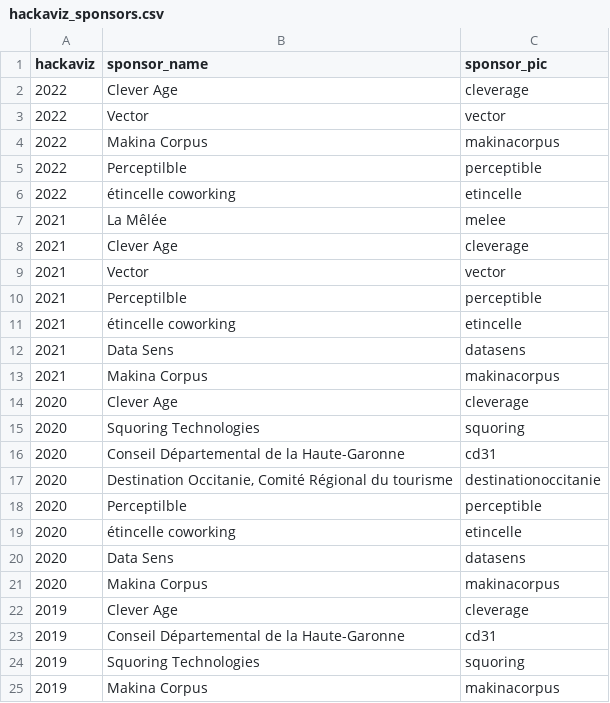
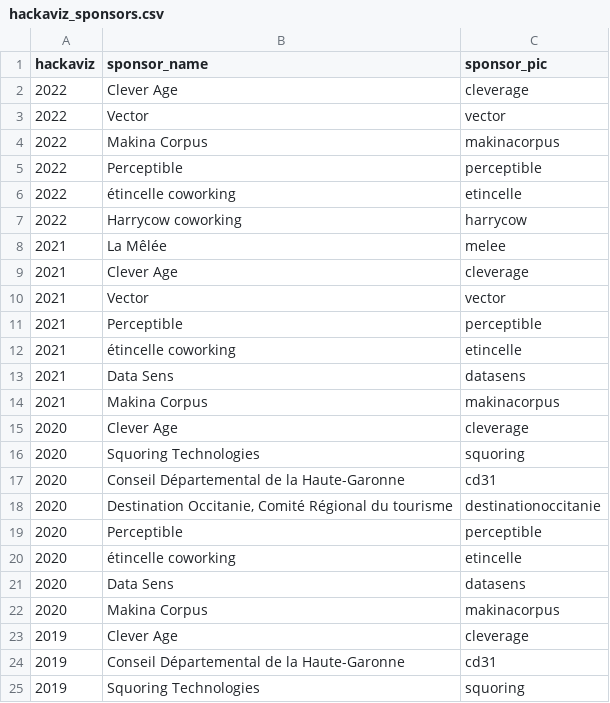
Before and after one commit to ToulouseDataViz/website, a CSV file: src/data/hackaviz_sponsors.csv, drawn as a sheet; only a part is shown; the shorter side is filled out with more unchanged rows.

Commit message:
Add Harrycow as an Hackaviz2022 Sponsor

```diff
--- a/src/data/hackaviz_sponsors.csv
+++ b/src/data/hackaviz_sponsors.csv
@@ -4,4 +4,5 @@ hackaviz, sponsor_name, sponsor_pic
 2022, "Makina Corpus", makinacorpus
-2022, "Perceptilble", perceptible
+2022, "Perceptible", perceptible
 2022, "étincelle coworking", etincelle
+2022, "Harrycow coworking", harrycow
 2021, "La Mêlée", melee
@@ -9,3 +10,3 @@ hackaviz, sponsor_name, sponsor_pic
 2021, "Vector", vector
-2021, "Perceptilble", perceptible
+2021, "Perceptible", perceptible
 2021, "étincelle coworking", etincelle
@@ -17,3 +18,3 @@ hackaviz, sponsor_name, sponsor_pic
 2020, "Destination Occitanie, Comité Régional du tourisme", destinationoccitanie
-2020, "Perceptilble", perceptible
+2020, "Perceptible", perceptible
 2020, "étincelle coworking", etincelle
```
